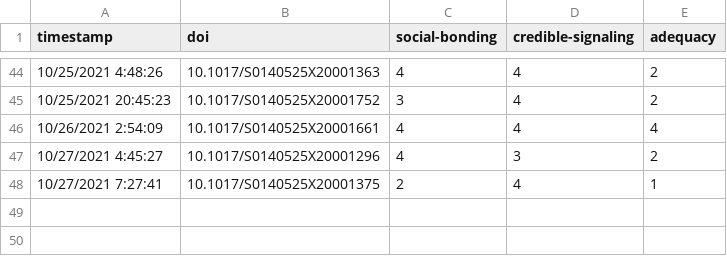
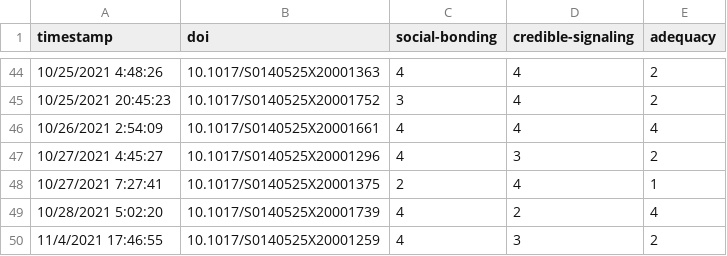
Before and after one commit to bacor/bbs-commentaries, a CSV file: app/src/data/responses.csv, drawn as a sheet; only a part is shown, gaps mark what is left out; the diff names each change by its address in the sheet, - before the commit and + after, or states it on an @@ line.

Commit message:
add new responses

```diff
--- a/app/src/data/responses.csv
+++ b/app/src/data/responses.csv
+row 49: 10/28/2021 5:02:20 | 10.1017/S0140525X20001739 | 4 | 2 | 4
+row 50: 11/4/2021 17:46:55 | 10.1017/S0140525X20001259 | 4 | 3 | 2
```
Also changed, not shown: 16 other files.
